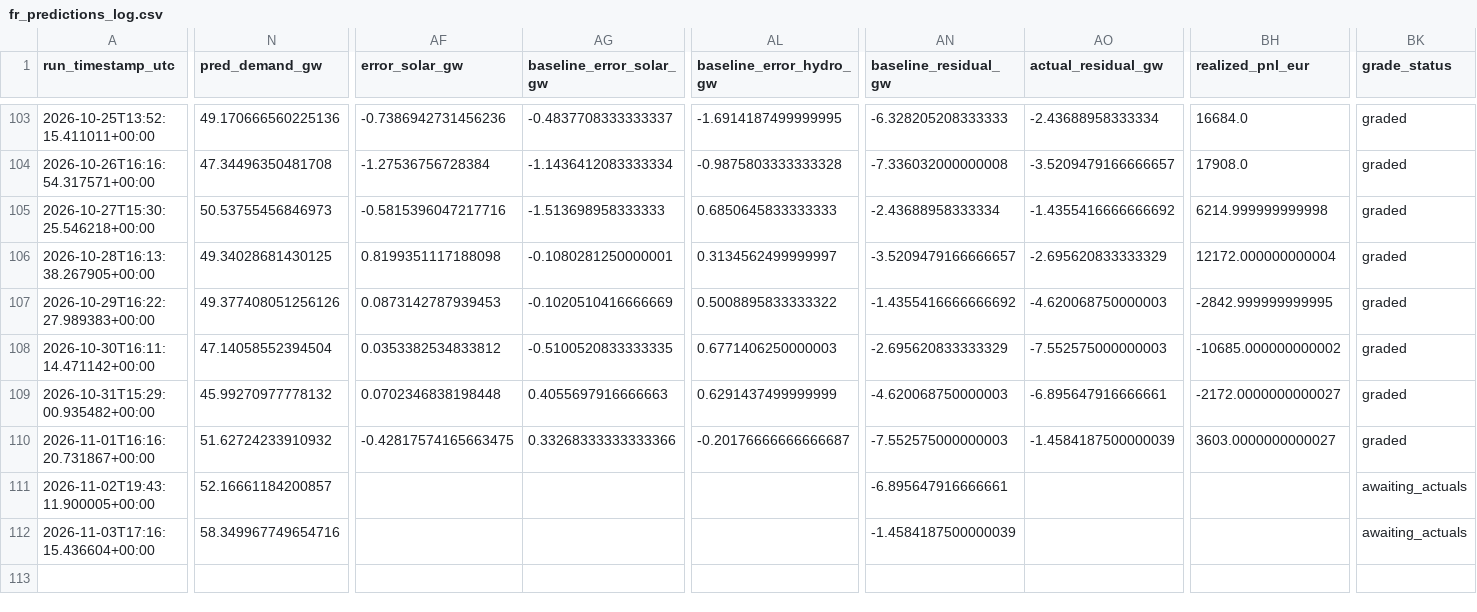
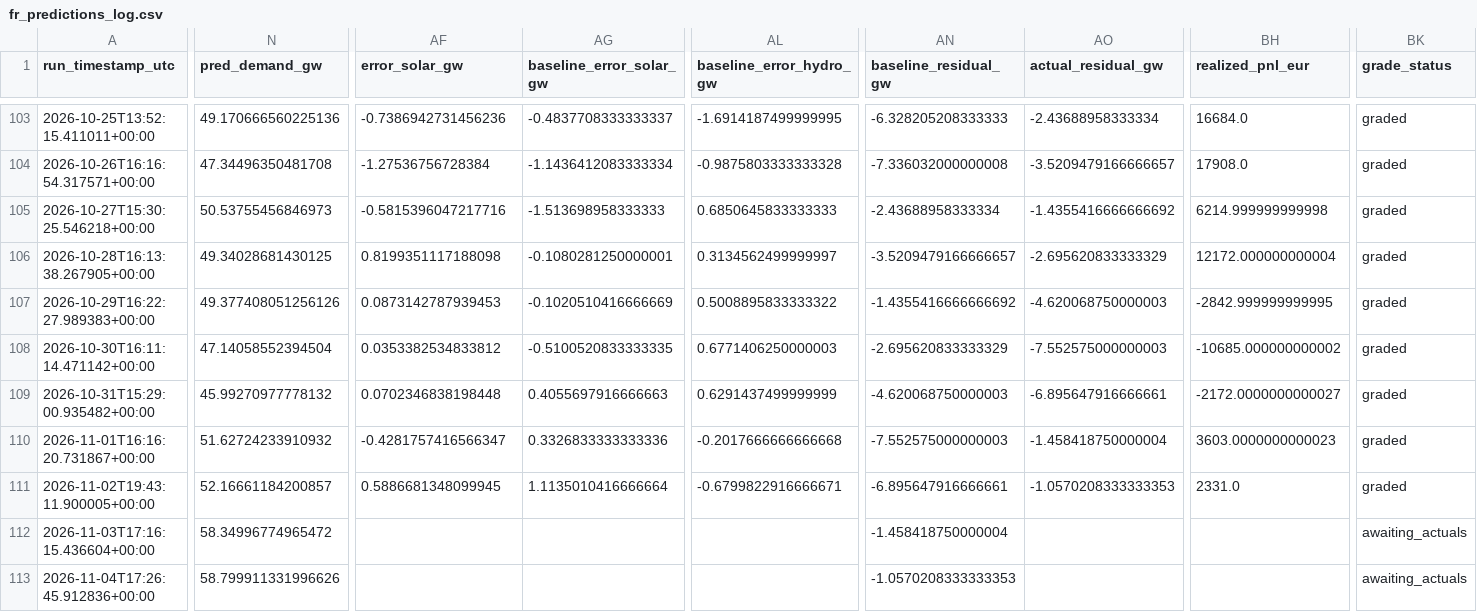
Before and after one commit to Evanssdas/France-Power-Market-Platform, a CSV file: fr_predictions_log.csv, drawn as a sheet; only a part is shown, gaps mark what is left out; rows hold the shown columns only; the diff covers the shown part only; the diff names each change by its address in the sheet, - before the commit and + after, or states it on an @@ line.

```diff
--- a/fr_predictions_log.csv
+++ b/fr_predictions_log.csv
-AF110 (error_solar_gw): -0.42817574165663475
+AF110 (error_solar_gw): -0.4281757416566347
-AG110 (baseline_error_solar_gw): 0.33268333333333366
+AG110 (baseline_error_solar_gw): 0.3326833333333336
-AL110 (baseline_error_hydro_gw): -0.20176666666666687
+AL110 (baseline_error_hydro_gw): -0.2017666666666668
-AO110 (actual_residual_gw): -1.4584187500000039
+AO110 (actual_residual_gw): -1.458418750000004
-BH110 (realized_pnl_eur): 3603.0000000000027
+BH110 (realized_pnl_eur): 3603.0000000000023
-AF111 (error_solar_gw): (empty)
+AF111 (error_solar_gw): 0.5886681348099945
-AG111 (baseline_error_solar_gw): (empty)
+AG111 (baseline_error_solar_gw): 1.1135010416666664
-AL111 (baseline_error_hydro_gw): (empty)
+AL111 (baseline_error_hydro_gw): -0.6799822916666671
-AO111 (actual_residual_gw): (empty)
+AO111 (actual_residual_gw): -1.0570208333333353
-BH111 (realized_pnl_eur): (empty)
+BH111 (realized_pnl_eur): 2331.0
-BK111 (grade_status): awaiting_actuals
+BK111 (grade_status): graded
-N112 (pred_demand_gw): 58.349967749654716
+N112 (pred_demand_gw): 58.34996774965472
-AN112 (baseline_residual_gw): -1.4584187500000039
+AN112 (baseline_residual_gw): -1.458418750000004
+row 113: 2026-11-04T17:26:45.912836+00:00 | 58.799911331996626 |  |  |  | -1.0570208333333353 |  |  | awaiting_actuals
```
Also changed, not shown: 20 edited cells elsewhere in this file, 2 other files.
